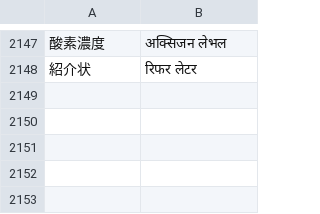
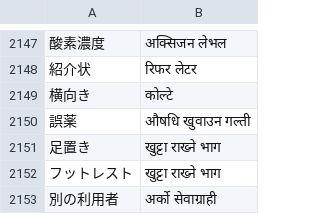
Before and after one commit to ichirocc/MagiTranslator, a TSV file: dictionaries/ja_ne_terms.tsv, drawn as a sheet; only a part is shown, gaps mark what is left out; the diff names each change by its address in the sheet, - before the commit and + after, or states it on an @@ line.

```diff
--- a/dictionaries/ja_ne_terms.tsv
+++ b/dictionaries/ja_ne_terms.tsv
+row 2149: 横向き | कोल्टे
+row 2150: 誤薬 | औषधि खुवाउन गल्ती
+row 2151: 足置き | खुट्टा राख्ने भाग
+row 2152: フットレスト | खुट्टा राख्ने भाग
+row 2153: 別の利用者 | अर्को सेवाग्राही
```
Also changed, not shown: 1 other file.
